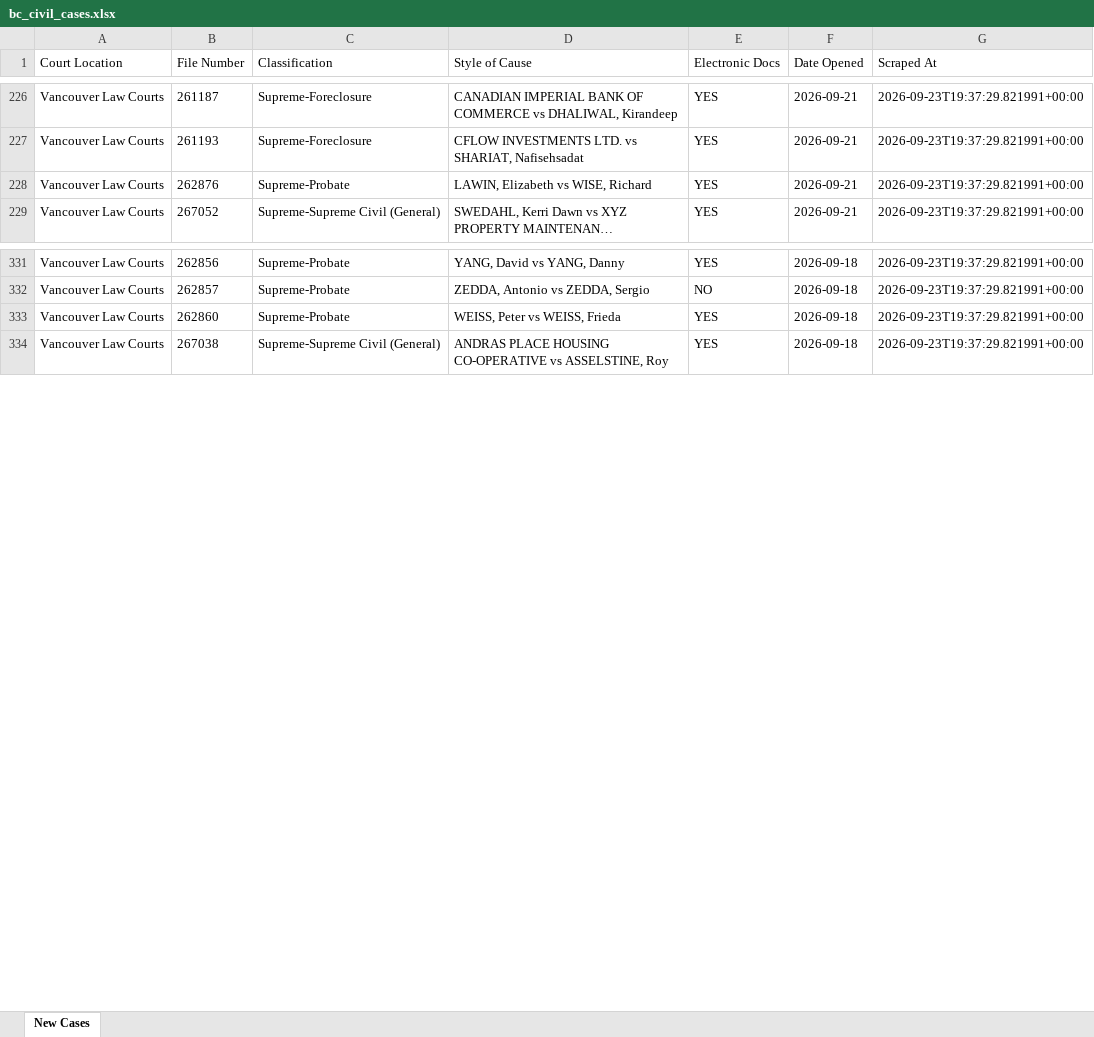
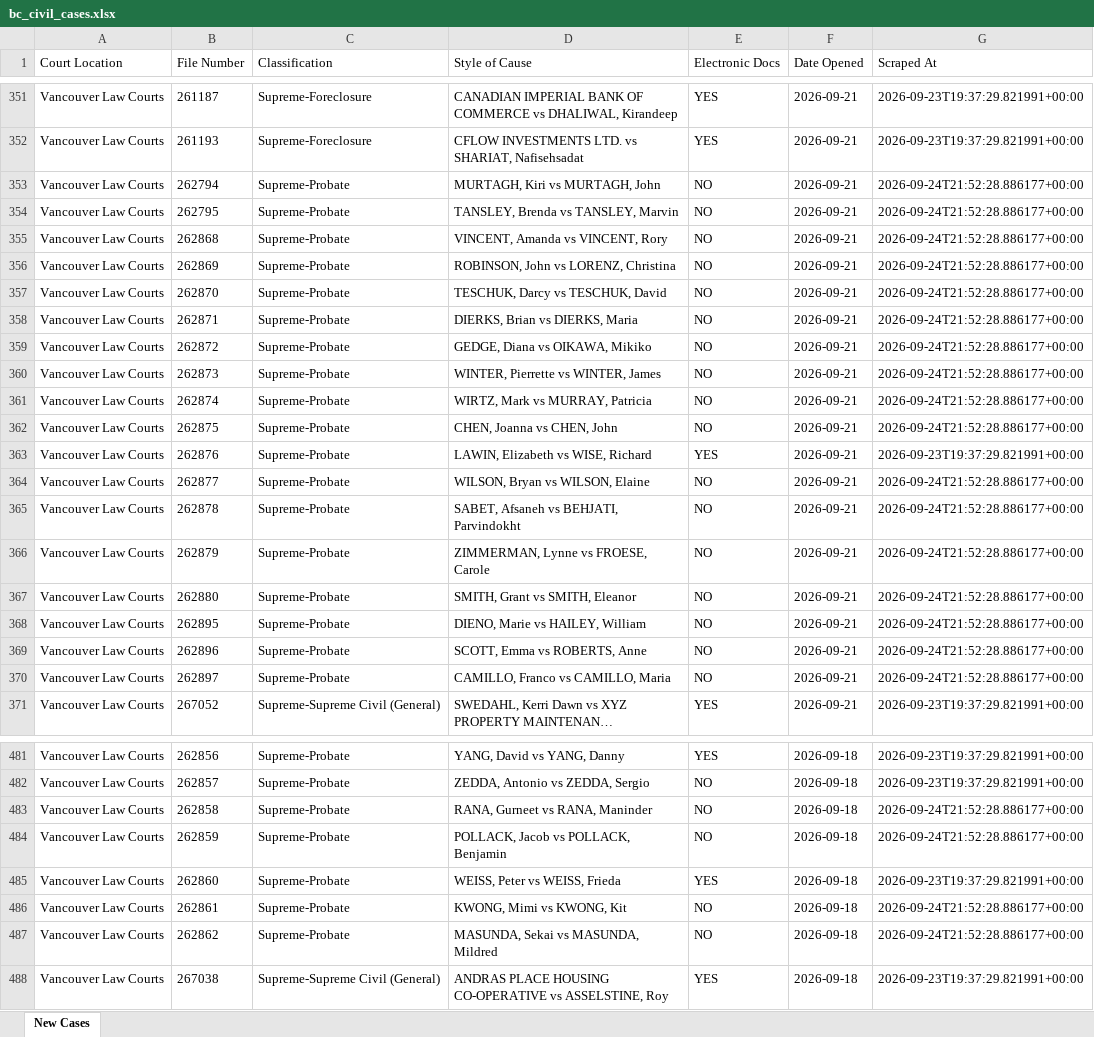
Before and after one commit to J7892/bccivilreport, an Excel workbook: data/bc_civil_cases.xlsx, sheet New Cases, drawn as a sheet; only a part is shown, gaps mark what is left out; long unchanged cells end in …; values as stored, in another font and other column widths than the file's, no borders; the diff covers the shown part only; the diff names each change by its address in the sheet, - before the commit and + after, or states it on an @@ line.

```diff
--- a/data/bc_civil_cases.xlsx (sheet New Cases)
+++ b/data/bc_civil_cases.xlsx (sheet New Cases)
+row 353: Vancouver Law Courts | 262794 | Supreme-Probate | MURTAGH, Kiri vs MURTAGH, John | NO | 2026-09-21 | 2026-09-24T21:52:28.886177+00:00
+row 354: Vancouver Law Courts | 262795 | Supreme-Probate | TANSLEY, Brenda vs TANSLEY, Marvin | NO | 2026-09-21 | 2026-09-24T21:52:28.886177+00:00
+row 355: Vancouver Law Courts | 262868 | Supreme-Probate | VINCENT, Amanda vs VINCENT, Rory | NO | 2026-09-21 | 2026-09-24T21:52:28.886177+00:00
+row 356: Vancouver Law Courts | 262869 | Supreme-Probate | ROBINSON, John vs LORENZ, Christina | NO | 2026-09-21 | 2026-09-24T21:52:28.886177+00:00
+row 357: Vancouver Law Courts | 262870 | Supreme-Probate | TESCHUK, Darcy vs TESCHUK, David | NO | 2026-09-21 | 2026-09-24T21:52:28.886177+00:00
+row 358: Vancouver Law Courts | 262871 | Supreme-Probate | DIERKS, Brian vs DIERKS, Maria | NO | 2026-09-21 | 2026-09-24T21:52:28.886177+00:00
+row 359: Vancouver Law Courts | 262872 | Supreme-Probate | GEDGE, Diana vs OIKAWA, Mikiko | NO | 2026-09-21 | 2026-09-24T21:52:28.886177+00:00
+row 360: Vancouver Law Courts | 262873 | Supreme-Probate | WINTER, Pierrette vs WINTER, James | NO | 2026-09-21 | 2026-09-24T21:52:28.886177+00:00
+row 361: Vancouver Law Courts | 262874 | Supreme-Probate | WIRTZ, Mark vs MURRAY, Patricia | NO | 2026-09-21 | 2026-09-24T21:52:28.886177+00:00
+row 362: Vancouver Law Courts | 262875 | Supreme-Probate | CHEN, Joanna vs CHEN, John | NO | 2026-09-21 | 2026-09-24T21:52:28.886177+00:00
+row 364: Vancouver Law Courts | 262877 | Supreme-Probate | WILSON, Bryan vs WILSON, Elaine | NO | 2026-09-21 | 2026-09-24T21:52:28.886177+00:00
+row 365: Vancouver Law Courts | 262878 | Supreme-Probate | SABET, Afsaneh vs BEHJATI, Parvindokht | NO | 2026-09-21 | 2026-09-24T21:52:28.886177+00:00
+row 366: Vancouver Law Courts | 262879 | Supreme-Probate | ZIMMERMAN, Lynne vs FROESE, Carole | NO | 2026-09-21 | 2026-09-24T21:52:28.886177+00:00
+row 367: Vancouver Law Courts | 262880 | Supreme-Probate | SMITH, Grant vs SMITH, Eleanor | NO | 2026-09-21 | 2026-09-24T21:52:28.886177+00:00
+row 368: Vancouver Law Courts | 262895 | Supreme-Probate | DIENO, Marie vs HAILEY, William | NO | 2026-09-21 | 2026-09-24T21:52:28.886177+00:00
+row 369: Vancouver Law Courts | 262896 | Supreme-Probate | SCOTT, Emma vs ROBERTS, Anne | NO | 2026-09-21 | 2026-09-24T21:52:28.886177+00:00
+row 370: Vancouver Law Courts | 262897 | Supreme-Probate | CAMILLO, Franco vs CAMILLO, Maria | NO | 2026-09-21 | 2026-09-24T21:52:28.886177+00:00
+row 483: Vancouver Law Courts | 262858 | Supreme-Probate | RANA, Gurneet vs RANA, Maninder | NO | 2026-09-18 | 2026-09-24T21:52:28.886177+00:00
+row 484: Vancouver Law Courts | 262859 | Supreme-Probate | POLLACK, Jacob vs POLLACK, Benjamin | NO | 2026-09-18 | 2026-09-24T21:52:28.886177+00:00
+row 486: Vancouver Law Courts | 262861 | Supreme-Probate | KWONG, Mimi vs KWONG, Kit | NO | 2026-09-18 | 2026-09-24T21:52:28.886177+00:00
+row 487: Vancouver Law Courts | 262862 | Supreme-Probate | MASUNDA, Sekai vs MASUNDA, Mildred | NO | 2026-09-18 | 2026-09-24T21:52:28.886177+00:00
```
Also changed, not shown: 137 added rows and 2 edited cells elsewhere in this sheet, 4 other files.
